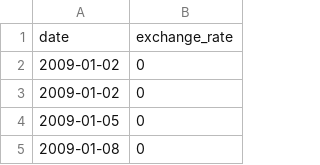
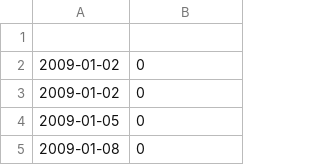
Before and after one commit to YounesMoukhlij/CPP-Modules, a CSV file: Module-09/ex00/data.csv, drawn as a sheet; only a part is shown; the diff names each change by its address in the sheet, - before the commit and + after, or states it on an @@ line.

Commit message:
by gacp

```diff
--- a/Module-09/ex00/data.csv
+++ b/Module-09/ex00/data.csv
-row 1: date | exchange_rate
+row 1: (empty)
```
